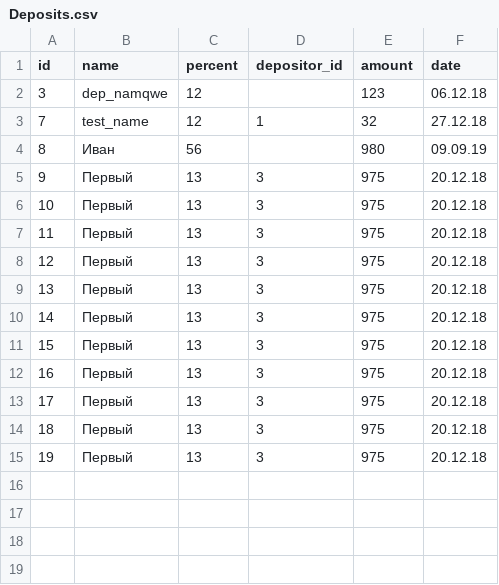
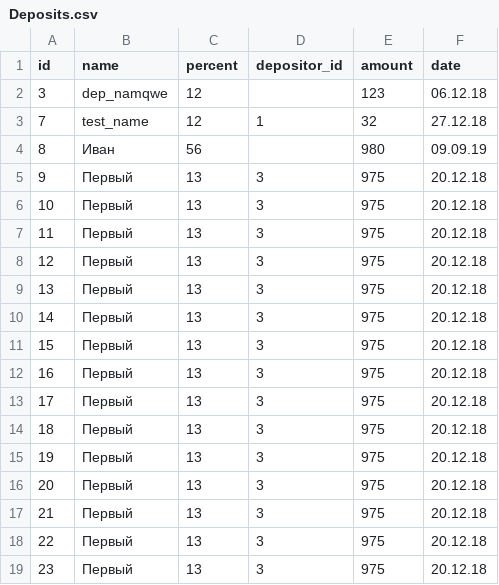
Before and after one commit to QWERXman/BankDeposits, a CSV file: lib/Deposits.csv, drawn as a sheet; the diff names each change by its address in the sheet, - before the commit and + after, or states it on an @@ line.

```diff
--- a/lib/Deposits.csv
+++ b/lib/Deposits.csv
+row 16: 20 | Первый | 13 | 3 | 975 | 20.12.18
+row 17: 21 | Первый | 13 | 3 | 975 | 20.12.18
+row 18: 22 | Первый | 13 | 3 | 975 | 20.12.18
+row 19: 23 | Первый | 13 | 3 | 975 | 20.12.18
```
Also changed, not shown: lib/Depositors.csv, 7 other files.
